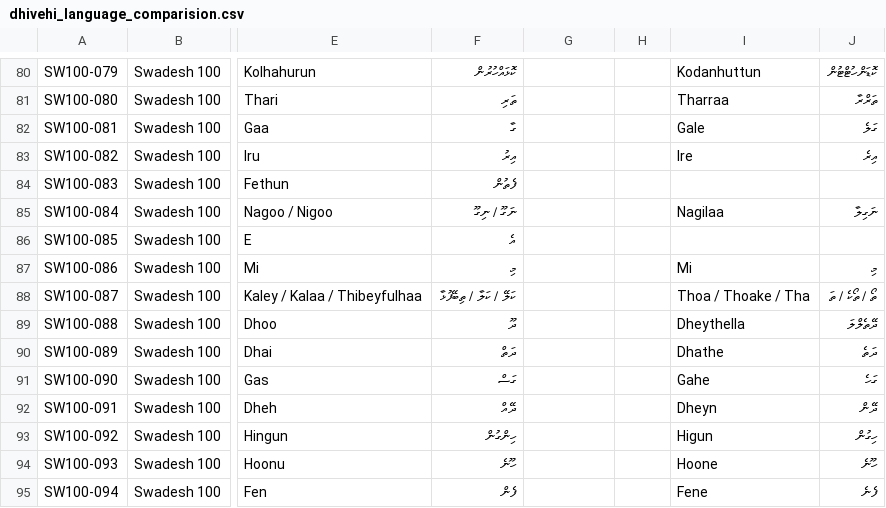
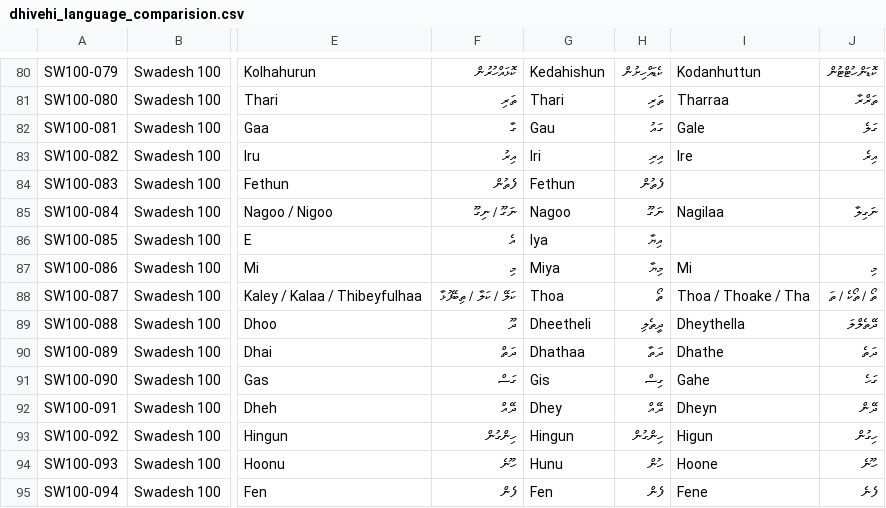
Before and after one commit to ajmals/comparative-dhivehi-dialect-project, a CSV file: dhivehi_language_comparision.csv, drawn as a sheet; only a part is shown, gaps mark what is left out; the diff covers the shown part only; the diff names each change by its address in the sheet, - before the commit and + after, or states it on an @@ line.

```diff
--- a/dhivehi_language_comparision.csv
+++ b/dhivehi_language_comparision.csv
-G80: (empty)
+G80: Kedahishun
-H80: (empty)
+H80: ކެޑައްހިށުން
-G81: (empty)
+G81: Thari
-H81: (empty)
+H81: ތަރި
-G82: (empty)
+G82: Gau
-H82: (empty)
+H82: ގައު
-G83: (empty)
+G83: Iri
-H83: (empty)
+H83: އިރި
-G84: (empty)
+G84: Fethun
-H84: (empty)
+H84: ފެތުން
-G85: (empty)
+G85: Nagoo
-H85: (empty)
+H85: ނަގޫ
-G86: (empty)
+G86: Iya
-H86: (empty)
+H86: އިޔާ
-G87: (empty)
+G87: Miya
-H87: (empty)
+H87: މިޔާ
-G88: (empty)
+G88: Thoa
-H88: (empty)
+H88: ތޯ
-G89: (empty)
+G89: Dheetheli
-H89: (empty)
+H89: ދީތެލި
-G90: (empty)
+G90: Dhathaa
-H90: (empty)
+H90: ދަތާ
-G91: (empty)
+G91: Gis
-H91: (empty)
+H91: ގިސް
-G92: (empty)
+G92: Dhey
-H92: (empty)
+H92: ދޭއް
-G93: (empty)
+G93: Hingun
-H93: (empty)
+H93: ހިންގުން
-G94: (empty)
+G94: Hunu
-H94: (empty)
+H94: ހުން
-G95: (empty)
+G95: Fen
-H95: (empty)
+H95: ފެން
```
Also changed, not shown: 76 edited cells elsewhere in this file, data/concept_edit_distances.csv, data/dialect_distance_summary_matrix.csv, 1 other file.
